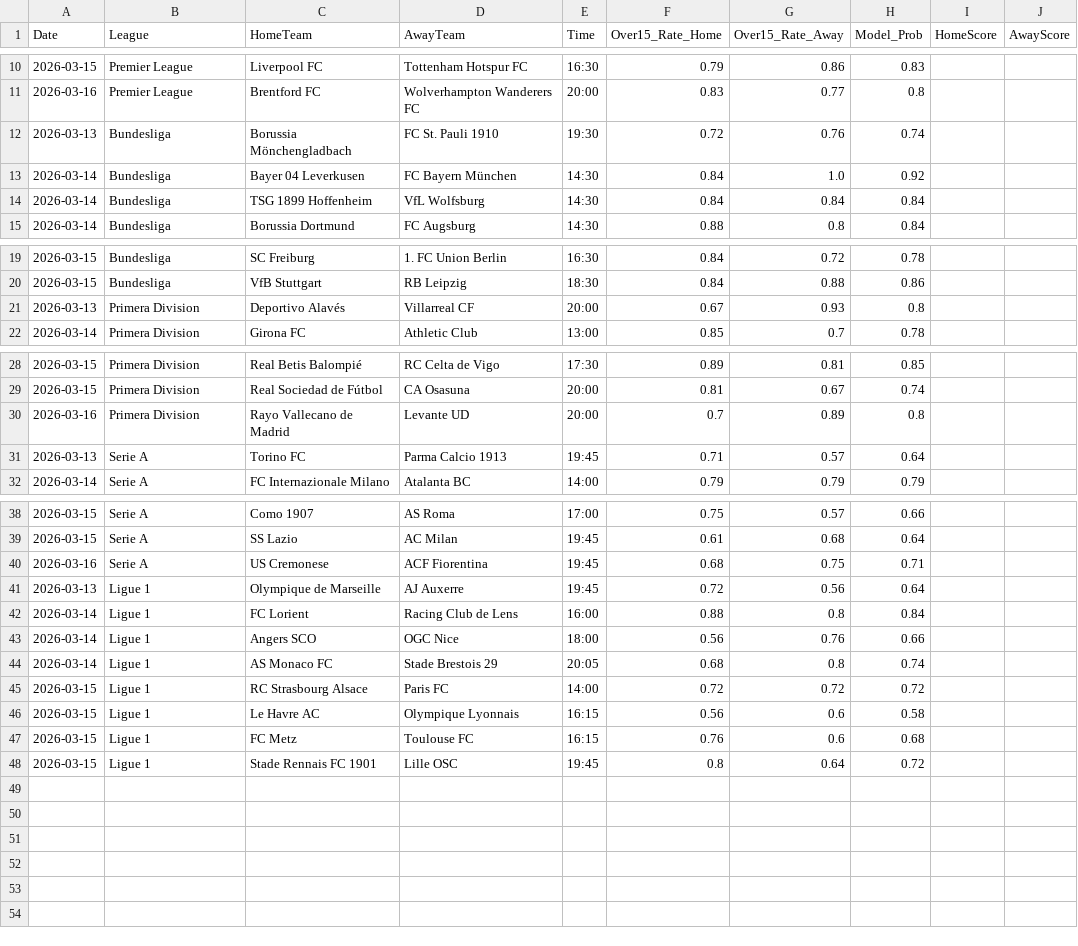
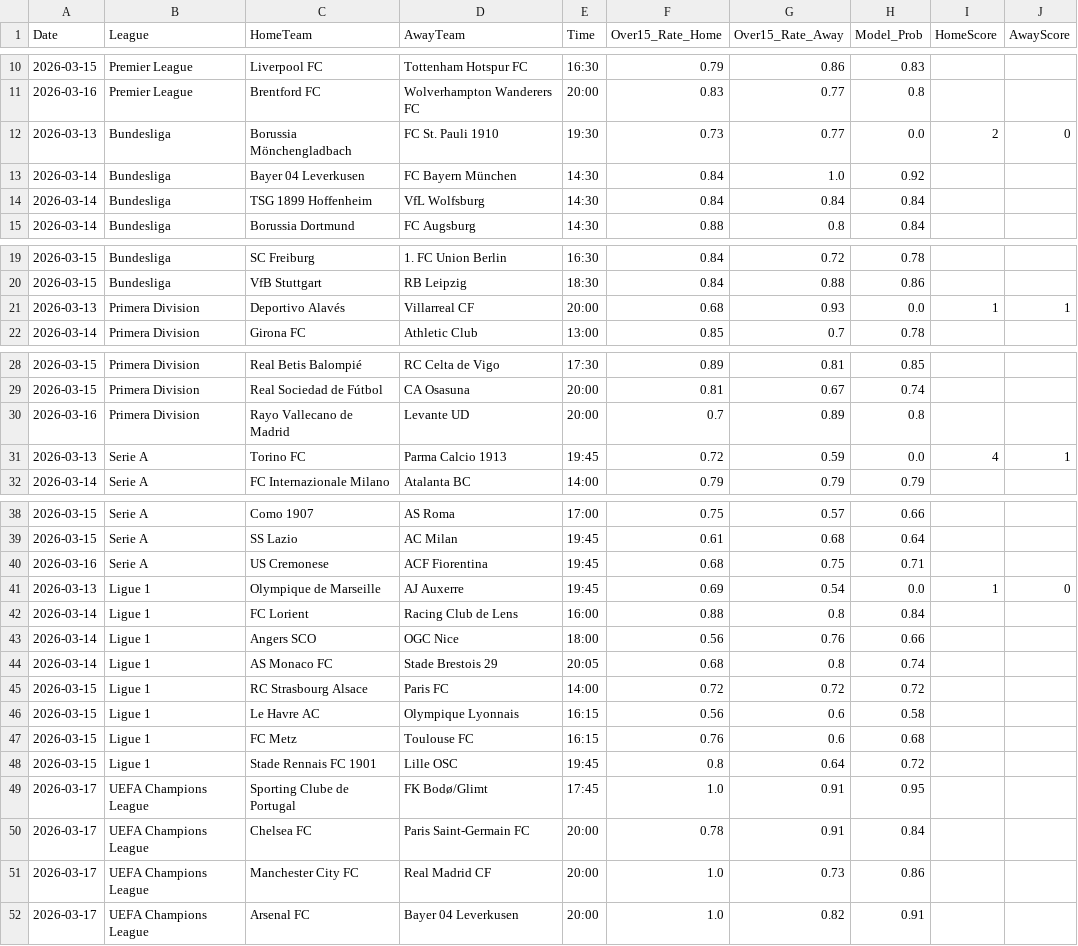
Before and after one commit to Simplykay/kays-Super-Predictor, a CSV file: predictions.csv, drawn as a sheet; only a part is shown, gaps mark what is left out.

```diff
--- a/predictions.csv
+++ b/predictions.csv
@@ -11,3 +11,3 @@ Date,League,HomeTeam,AwayTeam,Time,Over15_Rate_Home,Over15_Rate_Away,Model_Prob,
 2026-03-16,Premier League,Brentford FC,Wolverhampton Wanderers FC,20:00,0.83,0.77,0.8,,
-2026-03-13,Bundesliga,Borussia Mönchengladbach,FC St. Pauli 1910,19:30,0.72,0.76,0.74,,
+2026-03-13,Bundesliga,Borussia Mönchengladbach,FC St. Pauli 1910,19:30,0.73,0.77,0.0,2,0
 2026-03-14,Bundesliga,Bayer 04 Leverkusen,FC Bayern München,14:30,0.84,1.0,0.92,,
@@ -20,3 +20,3 @@ Date,League,HomeTeam,AwayTeam,Time,Over15_Rate_Home,Over15_Rate_Away,Model_Prob,
 2026-03-15,Bundesliga,VfB Stuttgart,RB Leipzig,18:30,0.84,0.88,0.86,,
-2026-03-13,Primera Division,Deportivo Alavés,Villarreal CF,20:00,0.67,0.93,0.8,,
+2026-03-13,Primera Division,Deportivo Alavés,Villarreal CF,20:00,0.68,0.93,0.0,1,1
 2026-03-14,Primera Division,Girona FC,Athletic Club,13:00,0.85,0.7,0.78,,
@@ -30,3 +30,3 @@ Date,League,HomeTeam,AwayTeam,Time,Over15_Rate_Home,Over15_Rate_Away,Model_Prob,
 2026-03-16,Primera Division,Rayo Vallecano de Madrid,Levante UD,20:00,0.7,0.89,0.8,,
-2026-03-13,Serie A,Torino FC,Parma Calcio 1913,19:45,0.71,0.57,0.64,,
+2026-03-13,Serie A,Torino FC,Parma Calcio 1913,19:45,0.72,0.59,0.0,4,1
 2026-03-14,Serie A,FC Internazionale Milano,Atalanta BC,14:00,0.79,0.79,0.79,,
@@ -40,3 +40,3 @@ Date,League,HomeTeam,AwayTeam,Time,Over15_Rate_Home,Over15_Rate_Away,Model_Prob,
 2026-03-16,Serie A,US Cremonese,ACF Fiorentina,19:45,0.68,0.75,0.71,,
-2026-03-13,Ligue 1,Olympique de Marseille,AJ Auxerre,19:45,0.72,0.56,0.64,,
+2026-03-13,Ligue 1,Olympique de Marseille,AJ Auxerre,19:45,0.69,0.54,0.0,1,0
 2026-03-14,Ligue 1,FC Lorient,Racing Club de Lens,16:00,0.88,0.8,0.84,,
@@ -48 +48,5 @@ Date,League,HomeTeam,AwayTeam,Time,Over15_Rate_Home,Over15_Rate_Away,Model_Prob,
 2026-03-15,Ligue 1,Stade Rennais FC 1901,Lille OSC,19:45,0.8,0.64,0.72,,
+2026-03-17,UEFA Champions League,Sporting Clube de Portugal,FK Bodø/Glimt,17:45,1.0,0.91,0.95,,
+2026-03-17,UEFA Champions League,Chelsea FC,Paris Saint-Germain FC,20:00,0.78,0.91,0.84,,
+2026-03-17,UEFA Champions League,Manchester City FC,Real Madrid CF,20:00,1.0,0.73,0.86,,
+2026-03-17,UEFA Champions League,Arsenal FC,Bayer 04 Leverkusen,20:00,1.0,0.82,0.91,,
```
